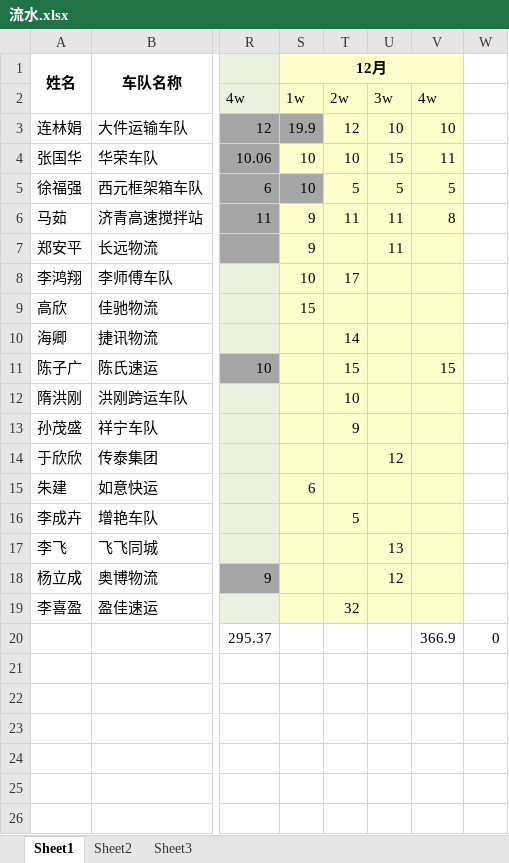
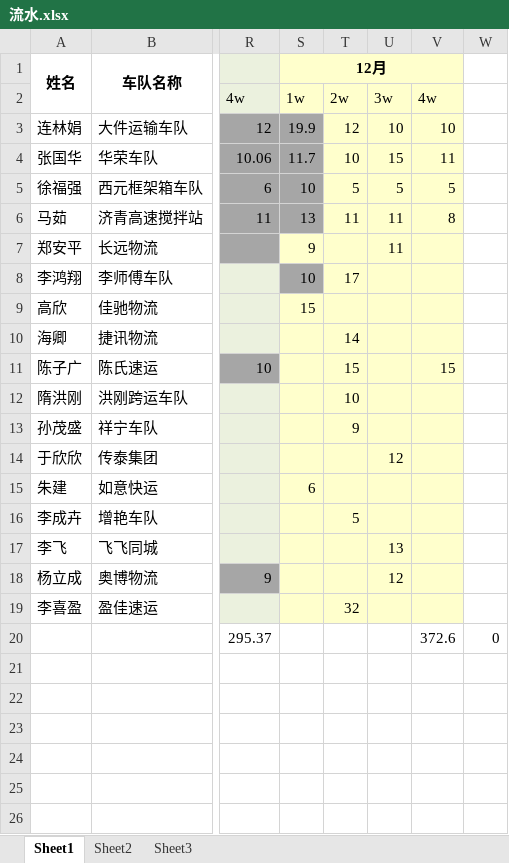
Before and after one commit to roadstoneydd/ydd, an Excel workbook: 财务/流水.xlsx, sheet Sheet1, drawn as a sheet; only a part is shown, gaps mark what is left out; values as stored, in another font and other column widths than the file's, no borders; the diff names each change by its address in the sheet, - before the commit and + after, or states it on an @@ line.

```diff
--- a/财务/流水.xlsx (sheet Sheet1)
+++ b/财务/流水.xlsx (sheet Sheet1)
-S4 (12月): 10
+S4 (12月): 11.7
-S4 fill: #FFFFCC
+S4 fill: #A6A6A6
-S6 (12月): 9
+S6 (12月): 13
-S6 fill: #FFFFCC
+S6 fill: #A6A6A6
-S8 fill: #FFFFCC
+S8 fill: #A6A6A6
-V20: 366.9
+V20: 372.6
```
Also changed, not shown: 财务/财务对账表.xlsx, 1 other file.
